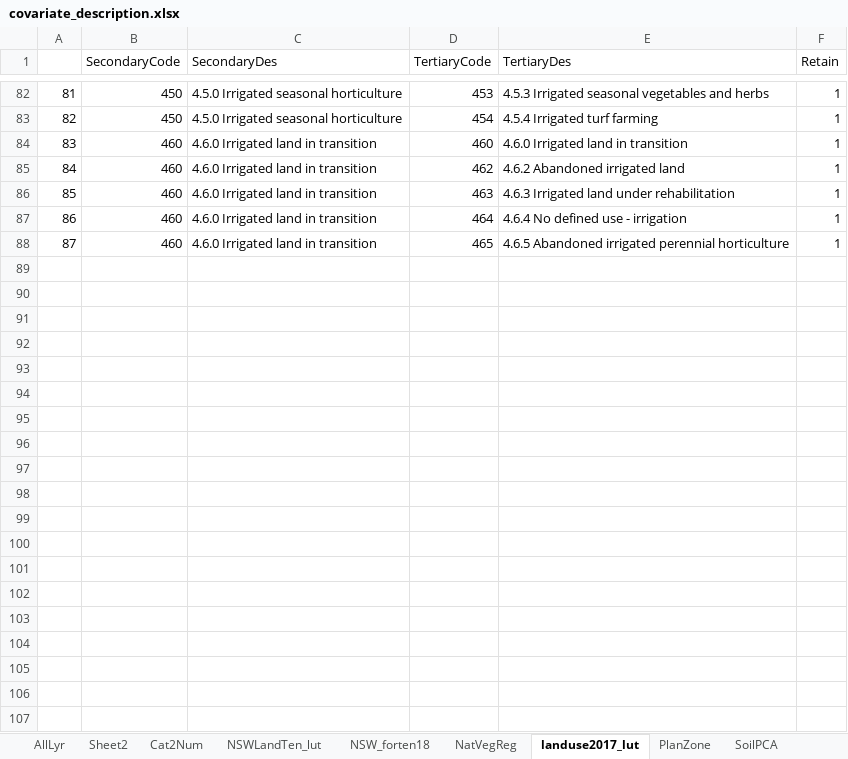
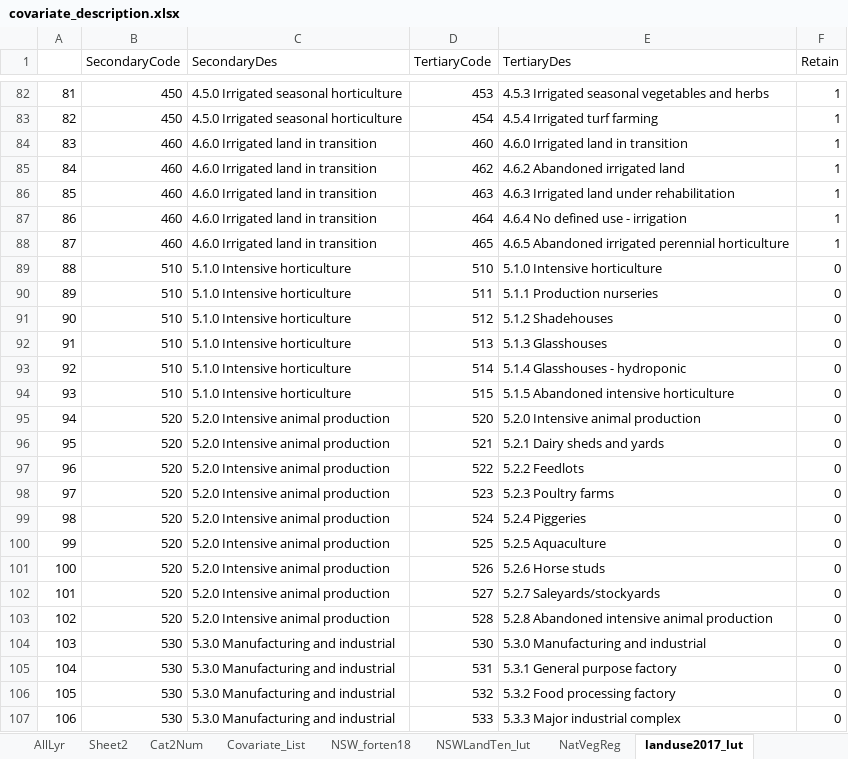
Before and after one commit to nsw-koala-habitat-loss/risk-model-covariates, an Excel workbook: covariate_description.xlsx, sheet landuse2017_lut, drawn as a sheet; only a part is shown, gaps mark what is left out; values as stored, in another font and other column widths than the file's, no borders; the diff covers the shown part only; the diff names each change by its address in the sheet, - before the commit and + after, or states it on an @@ line.

```diff
--- a/covariate_description.xlsx (sheet landuse2017_lut)
+++ b/covariate_description.xlsx (sheet landuse2017_lut)
+sheet tab: Covariate_List
@@ sheet tab order changed: AllLyr | Sheet2 | Cat2Num | Covariate_List | NSW_forten18 | NSWLandTen_lut | NatVegReg | landuse2017_lut @@
@@ row 89 unhidden: 88 | 510 | 5.1.0 Intensive horticulture | 510 | 5.1.0 Intensive horticulture | 0 @@
@@ row 90 unhidden: 89 | 510 | 5.1.0 Intensive horticulture | 511 | 5.1.1 Production nurseries | 0 @@
@@ row 91 unhidden: 90 | 510 | 5.1.0 Intensive horticulture | 512 | 5.1.2 Shadehouses | 0 @@
@@ row 92 unhidden: 91 | 510 | 5.1.0 Intensive horticulture | 513 | 5.1.3 Glasshouses | 0 @@
@@ row 93 unhidden: 92 | 510 | 5.1.0 Intensive horticulture | 514 | 5.1.4 Glasshouses - hydroponic | 0 @@
@@ row 94 unhidden: 93 | 510 | 5.1.0 Intensive horticulture | 515 | 5.1.5 Abandoned intensive horticulture | 0 @@
@@ row 95 unhidden: 94 | 520 | 5.2.0 Intensive animal production | 520 | 5.2.0 Intensive animal production | 0 @@
@@ row 96 unhidden: 95 | 520 | 5.2.0 Intensive animal production | 521 | 5.2.1 Dairy sheds and yards | 0 @@
@@ row 97 unhidden: 96 | 520 | 5.2.0 Intensive animal production | 522 | 5.2.2 Feedlots | 0 @@
@@ row 98 unhidden: 97 | 520 | 5.2.0 Intensive animal production | 523 | 5.2.3 Poultry farms | 0 @@
@@ row 99 unhidden: 98 | 520 | 5.2.0 Intensive animal production | 524 | 5.2.4 Piggeries | 0 @@
@@ row 100 unhidden: 99 | 520 | 5.2.0 Intensive animal production | 525 | 5.2.5 Aquaculture | 0 @@
@@ row 101 unhidden: 100 | 520 | 5.2.0 Intensive animal production | 526 | 5.2.6 Horse studs | 0 @@
@@ row 102 unhidden: 101 | 520 | 5.2.0 Intensive animal production | 527 | 5.2.7 Saleyards/stockyards | 0 @@
@@ row 103 unhidden: 102 | 520 | 5.2.0 Intensive animal production | 528 | 5.2.8 Abandoned intensive animal production | 0 @@
@@ row 104 unhidden: 103 | 530 | 5.3.0 Manufacturing and industrial | 530 | 5.3.0 Manufacturing and industrial | 0 @@
@@ row 105 unhidden: 104 | 530 | 5.3.0 Manufacturing and industrial | 531 | 5.3.1 General purpose factory | 0 @@
@@ row 106 unhidden: 105 | 530 | 5.3.0 Manufacturing and industrial | 532 | 5.3.2 Food processing factory | 0 @@
@@ row 107 unhidden: 106 | 530 | 5.3.0 Manufacturing and industrial | 533 | 5.3.3 Major industrial complex | 0 @@
```
Also changed, not shown: 75 hidden or unhidden rows elsewhere in this sheet, sheet NSW_forten18, sheet SoilPCA, sheet Cat2Num, sheet PlanZone, sheet AllLyr, other sheet tabs, hidden cells, 17 other files.
